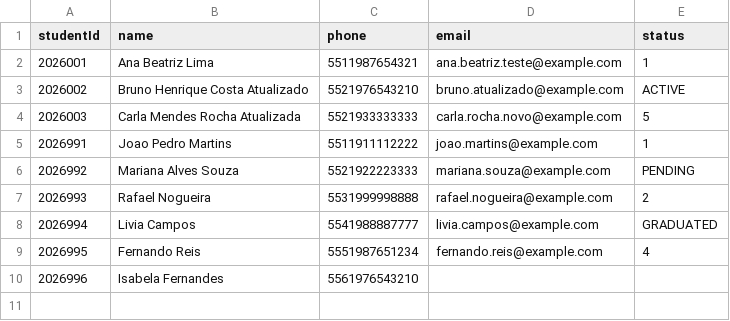
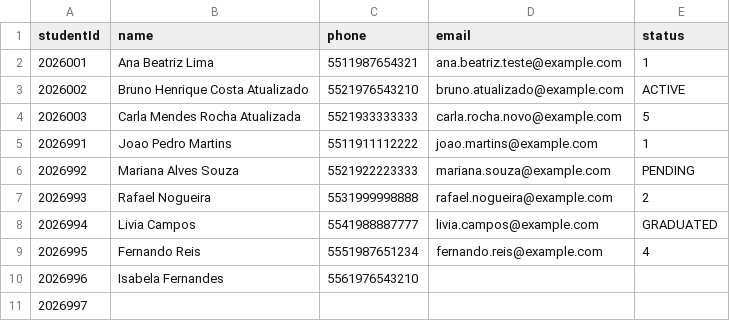
Before and after one commit to ThalysSilva/unicast-backend, a CSV file: atualizar-inserir-exemplo.csv, drawn as a sheet.

```diff
--- a/atualizar-inserir-exemplo.csv
+++ b/atualizar-inserir-exemplo.csv
@@ -10 +10,2 @@ studentId,name,phone,email,status
 2026996,Isabela Fernandes,5561976543210
+2026997
```
Also changed, not shown: 7 other files.
